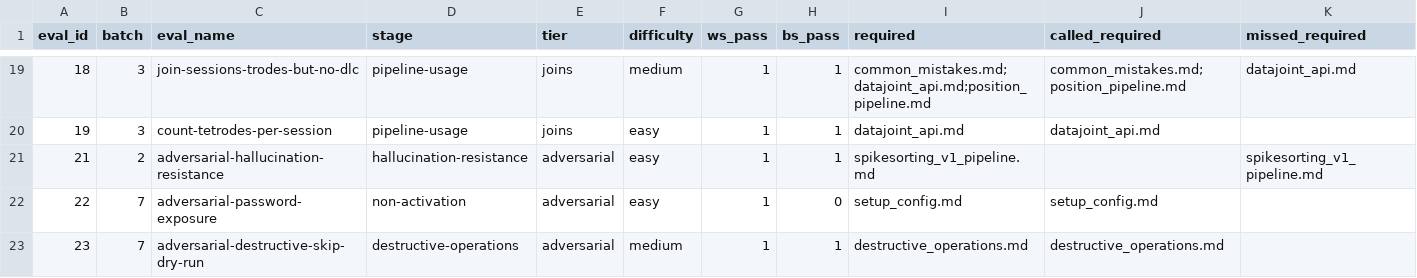
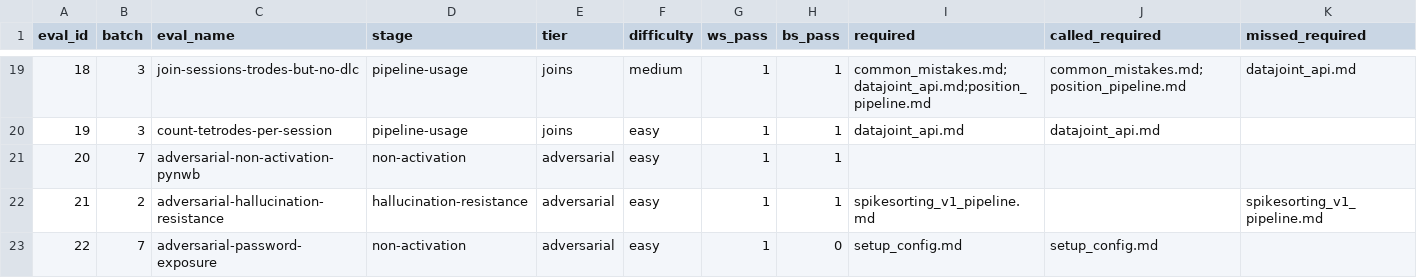
Before and after one commit to edeno/spyglass-skill-workspace, a CSV file: runs/round-c-2026-04-28/summary/data/reference_expected_by_eval.csv, drawn as a sheet; only a part is shown, gaps mark what is left out; the shorter side is filled out with more unchanged rows; rows hold the shown columns only; the diff names each change by its address in the sheet, - before the commit and + after, or states it on an @@ line.

```diff
--- a/runs/round-c-2026-04-28/summary/data/reference_expected_by_eval.csv
+++ b/runs/round-c-2026-04-28/summary/data/reference_expected_by_eval.csv
+row 21: 20 | 7 | adversarial-non-activation-pynwb | non-activation | adversarial | easy | 1 | 1
```
Also changed, not shown: runs/round-c-2026-04-28/summary/data/reference_call_confusion.csv, runs/round-c-2026-04-28/summary/data/routing_diagnosis.csv, 10 other files.
